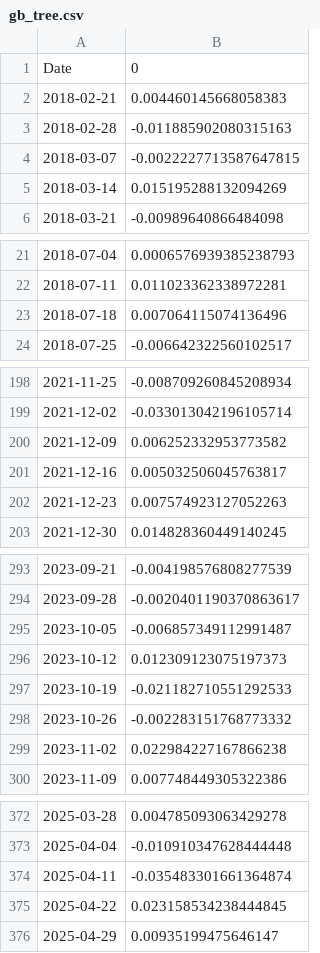
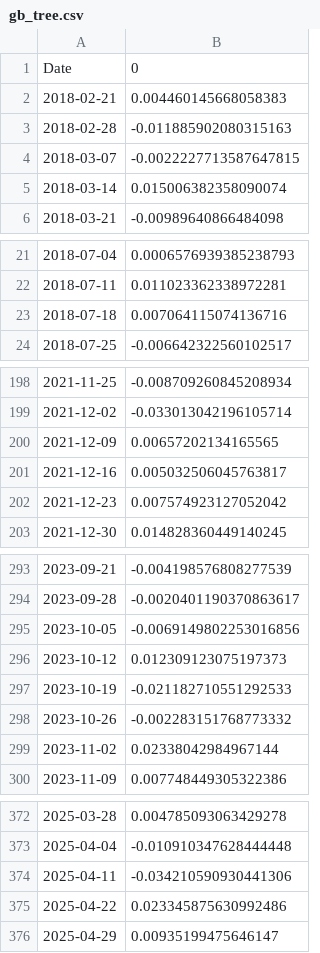
Before and after one commit to raoulnormand/fx_vol_prediction, a CSV file: results/strategy/gb_tree.csv, drawn as a sheet; only a part is shown, gaps mark what is left out; the diff covers the shown part only.

```diff
--- a/results/strategy/gb_tree.csv
+++ b/results/strategy/gb_tree.csv
@@ -4,3 +4,3 @@ Date,0
 2018-03-07,-0.0022227713587647815
-2018-03-14,0.015195288132094269
+2018-03-14,0.015006382358090074
 2018-03-21,-0.00989640866484098
@@ -22,3 +22,3 @@ Date,0
 2018-07-11,0.011023362338972281
-2018-07-18,0.007064115074136496
+2018-07-18,0.007064115074136716
 2018-07-25,-0.006642322560102517
@@ -199,5 +199,5 @@ Date,0
 2021-12-02,-0.033013042196105714
-2021-12-09,0.006252332953773582
+2021-12-09,0.00657202134165565
 2021-12-16,0.005032506045763817
-2021-12-23,0.007574923127052263
+2021-12-23,0.007574923127052042
 2021-12-30,0.014828360449140245
@@ -294,3 +294,3 @@ Date,0
 2023-09-28,-0.0020401190370863617
-2023-10-05,-0.006857349112991487
+2023-10-05,-0.0069149802253016856
 2023-10-12,0.012309123075197373
@@ -298,3 +298,3 @@ Date,0
 2023-10-26,-0.002283151768773332
-2023-11-02,0.022984227167866238
+2023-11-02,0.02338042984967144
 2023-11-09,0.007748449305322386
@@ -373,4 +373,4 @@ Date,0
 2025-04-04,-0.010910347628444448
-2025-04-11,-0.035483301661364874
-2025-04-22,0.023158534238444845
+2025-04-11,-0.034210590930441306
+2025-04-22,0.023345875630992486
 2025-04-29,0.00935199475646147
```
Also changed, not shown: 25 edited cells elsewhere in this file, results/strategy/garch11.csv, results/strategy/har.csv, 10 other files.
